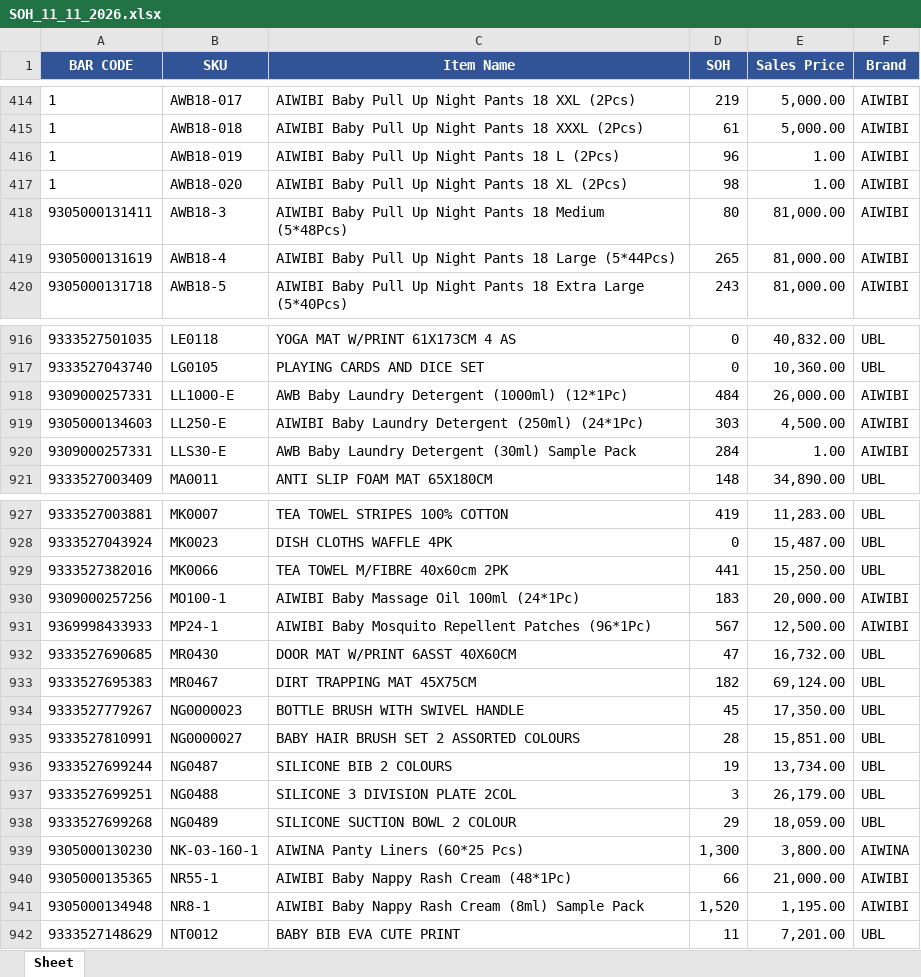
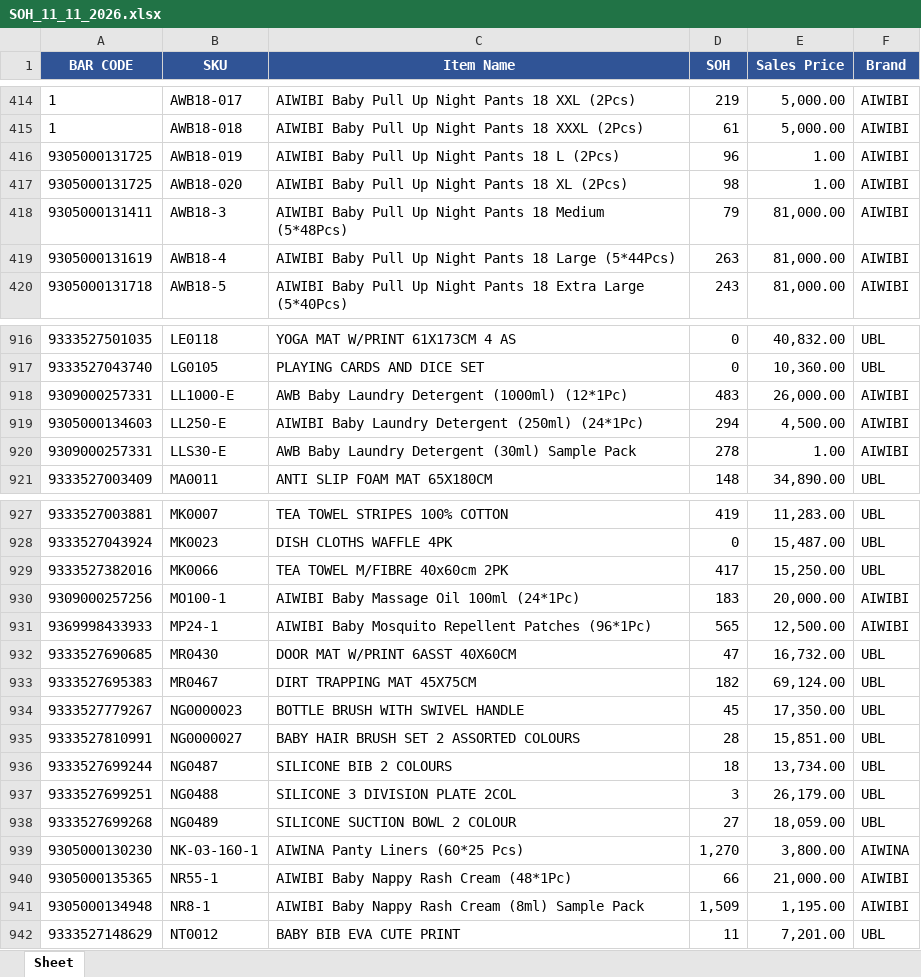
Before and after one commit to KTL4/zoho-automations, an Excel workbook: reports/SOH_11_11_2026.xlsx, sheet Sheet, drawn as a sheet; only a part is shown, gaps mark what is left out; values as stored, in another font and other column widths than the file's, no borders; the diff covers the shown part only; the diff names each change by its address in the sheet, - before the commit and + after, or states it on an @@ line.

```diff
--- a/reports/SOH_11_11_2026.xlsx (sheet Sheet)
+++ b/reports/SOH_11_11_2026.xlsx (sheet Sheet)
-A416:A417 (BAR CODE): 1
+A416:A417 (BAR CODE): 9305000131725
-D418 (SOH): 80
+D418 (SOH): 79
-D419 (SOH): 265
+D419 (SOH): 263
-D918 (SOH): 484
+D918 (SOH): 483
-D919 (SOH): 303
+D919 (SOH): 294
-D920 (SOH): 284
+D920 (SOH): 278
-D929 (SOH): 441
+D929 (SOH): 417
-D931 (SOH): 567
+D931 (SOH): 565
-D936 (SOH): 19
+D936 (SOH): 18
-D938 (SOH): 29
+D938 (SOH): 27
-D939 (SOH): 1,300
+D939 (SOH): 1,270
-D941 (SOH): 1,520
+D941 (SOH): 1,509
```
Also changed, not shown: 70 edited cells elsewhere in this sheet.
